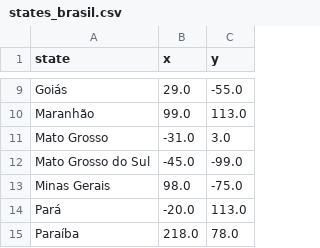
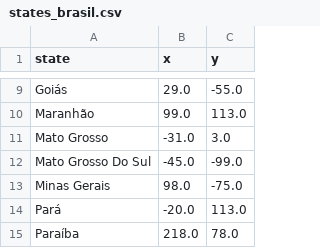
Before and after one commit to carol-andradech/brasil-states, a CSV file: states_brasil.csv, drawn as a sheet; only a part is shown, gaps mark what is left out.

Commit message:
fix in data

```diff
--- a/states_brasil.csv
+++ b/states_brasil.csv
@@ -11,3 +11,3 @@ Maranhão,99.0,113.0
 Mato Grosso,-31.0,3.0
-Mato Grosso do Sul,-45.0,-99.0
+Mato Grosso Do Sul,-45.0,-99.0
 Minas Gerais,98.0,-75.0
```
Also changed, not shown: 1 other file.
